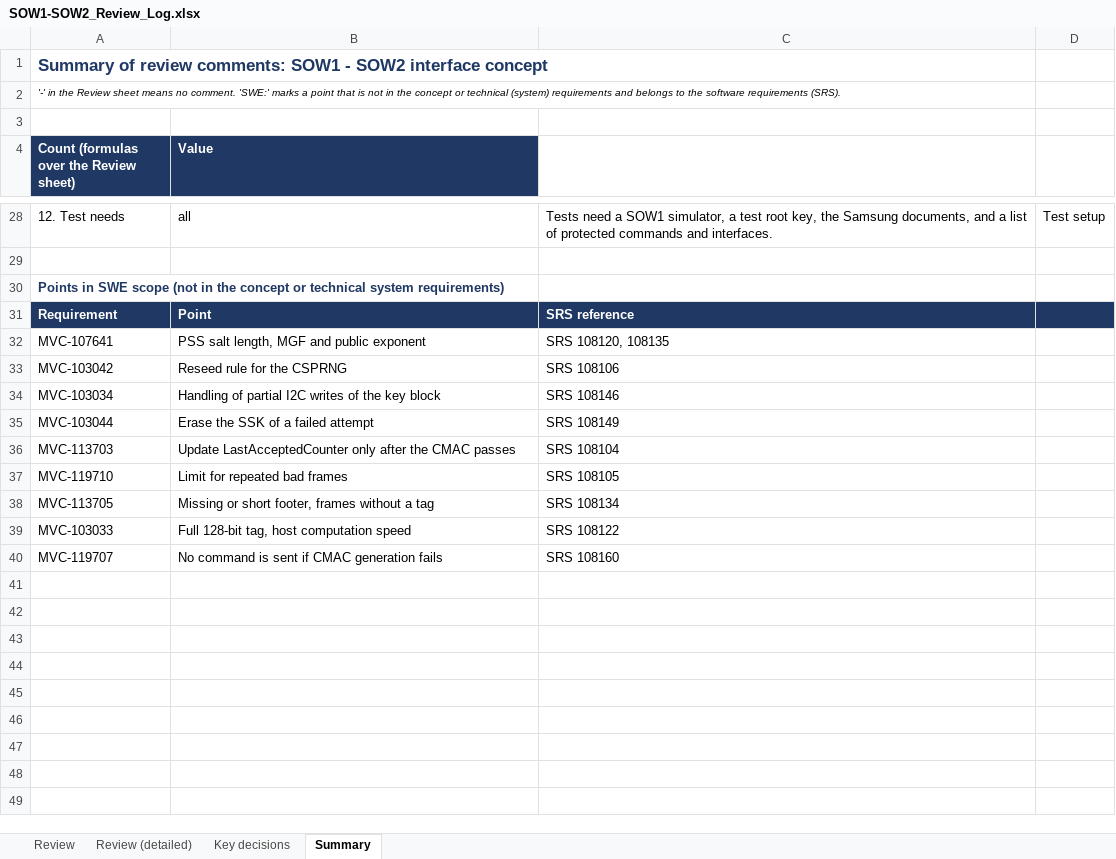
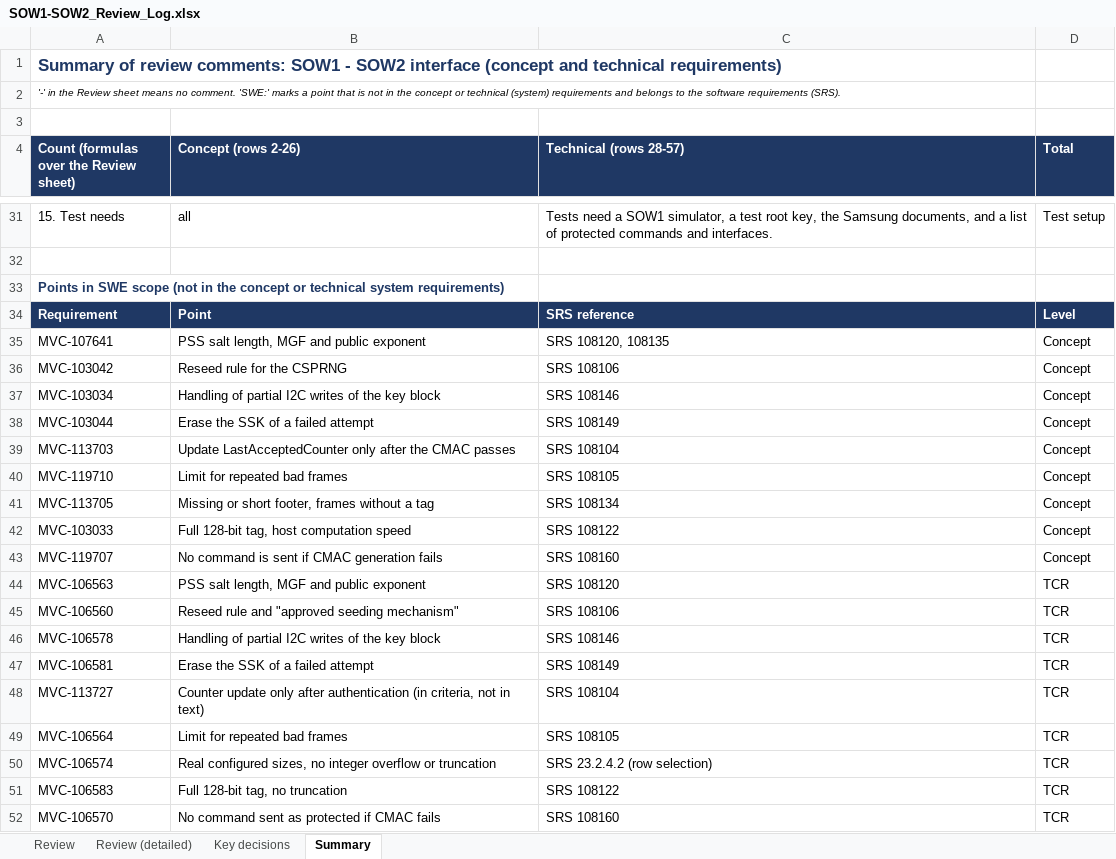
Before and after one commit to Abdallah-Afifi1/Mekra-cybersecurity-testing, an Excel workbook: CS-Testing/06-Requirements-Review/SOW1-SOW2_Review_Log.xlsx, sheet Summary, drawn as a sheet; only a part is shown, gaps mark what is left out; values as stored, in another font and other column widths than the file's, no borders; addresses are those after the commit; the diff covers the shown part only; the diff names each change by its address in the sheet, - before the commit and + after, or states it on an @@ line.

Commit message:
Review log: add the 30 technical requirements below the concept requirements; update summary

```diff
--- a/CS-Testing/06-Requirements-Review/SOW1-SOW2_Review_Log.xlsx (sheet Summary)
+++ b/CS-Testing/06-Requirements-Review/SOW1-SOW2_Review_Log.xlsx (sheet Summary)
-A1: …SOW2 interface concept
+A1: …SOW2 interface (concept and technical requirements)
-B4: Value
+B4: Concept (rows 2-26)
-C4: (empty)
+C4: Technical (rows 28-57)
-C4:D4 fill: none
+C4:D4 fill: #1F3864
-D4: (empty)
+D4: Total
-A31: 12. Test needs
+A31: 15. Test needs
-D34 (Total): (empty)
+D34 (Total): Level
-D35:D43 (Total): (empty)
+D35:D43 (Total): Concept
+row 44: MVC-106563 | PSS salt length, MGF and public exponent | SRS 108120 | TCR
+row 45: MVC-106560 | Reseed rule and "approved seeding mechanism" | SRS 108106 | TCR
+row 46: MVC-106578 | Handling of partial I2C writes of the key block | SRS 108146 | TCR
+row 47: MVC-106581 | Erase the SSK of a failed attempt | SRS 108149 | TCR
+row 48: MVC-113727 | Counter update only after authentication (in criteria, not in text) | SRS 108104 | TCR
+row 49: MVC-106564 | Limit for repeated bad frames | SRS 108105 | TCR
+row 50: MVC-106574 | Real configured sizes, no integer overflow or truncation | SRS 23.2.4.2 (row selection) | TCR
+row 51: MVC-106583 | Full 128-bit tag, no truncation | SRS 108122 | TCR
+row 52: MVC-106570 | No command sent as protected if CMAC fails | SRS 108160 | TCR
```
Also changed, not shown: 3 added rows and 34 edited cells elsewhere in this sheet, sheet Review.
